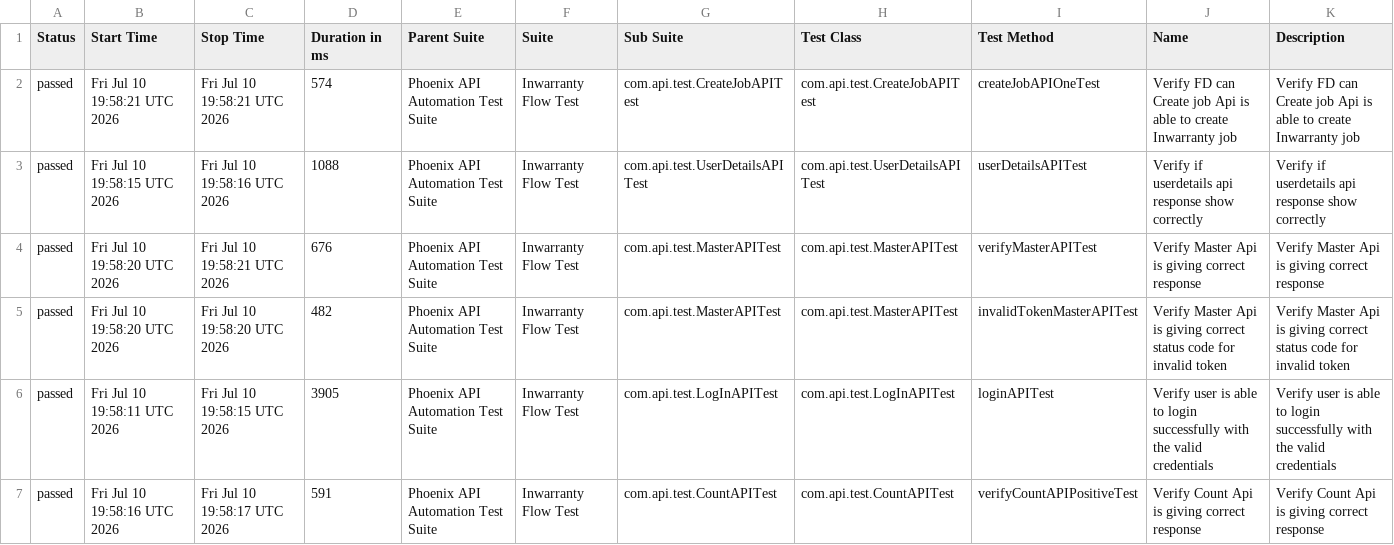
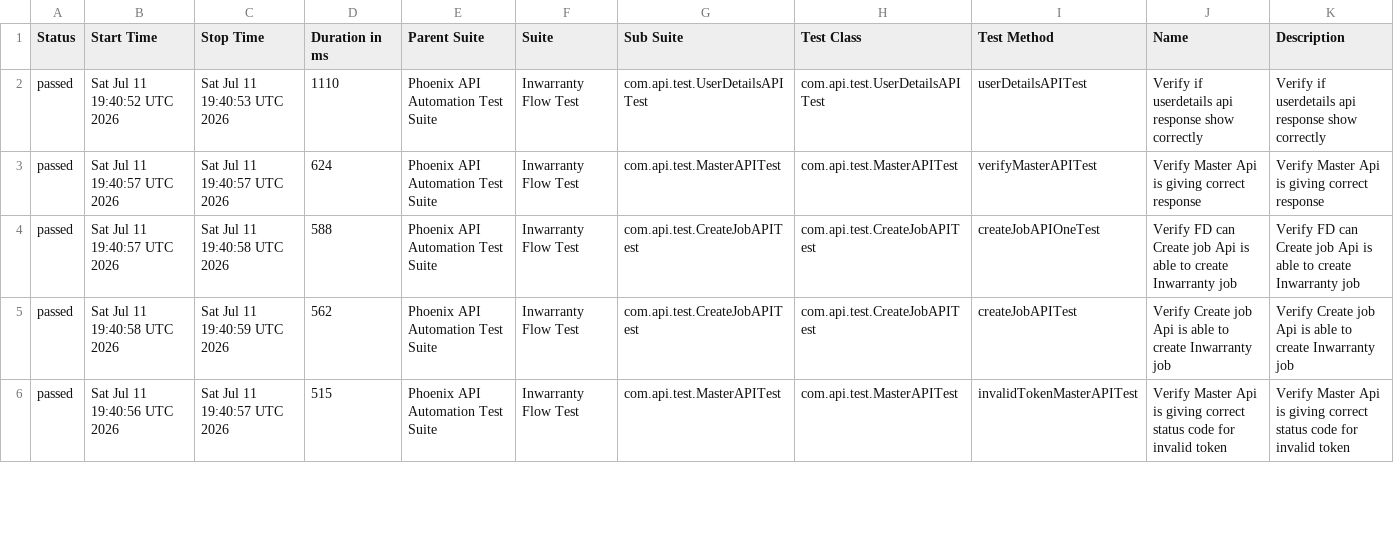
Before and after one commit to sailesh123kumar/PhoenixTestAutomationFramework, a CSV file: data/suites.csv, drawn as a sheet; only a part is shown; the diff covers the shown part only.

```diff
--- a/data/suites.csv
+++ b/data/suites.csv
@@ -1,7 +1,6 @@
 "Status","Start Time","Stop Time","Duration in ms","Parent Suite","Suite","Sub Suite","Test Class","Test Method","Name","Description"
-"passed","Fri Jul 10 19:58:21 UTC 2026","Fri Jul 10 19:58:21 UTC 2026","574","Phoenix API Automation Test Suite","Inwarranty Flow Test","com.api.test.CreateJobAPITest","com.api.test.CreateJobAPITest","createJobAPIOneTest","Verify FD can Create job Api is able to create Inwarranty job","Verify FD can Create job Api is able to create Inwarranty job"
-"passed","Fri Jul 10 19:58:15 UTC 2026","Fri Jul 10 19:58:16 UTC 2026","1088","Phoenix API Automation Test Suite","Inwarranty Flow Test","com.api.test.UserDetailsAPITest","com.api.test.UserDetailsAPITest","userDetailsAPITest","Verify if userdetails api response show correctly","Verify if userdetails api response show correctly"
-"passed","Fri Jul 10 19:58:20 UTC 2026","Fri Jul 10 19:58:21 UTC 2026","676","Phoenix API Automation Test Suite","Inwarranty Flow Test","com.api.test.MasterAPITest","com.api.test.MasterAPITest","verifyMasterAPITest","Verify Master Api is giving correct response","Verify Master Api is giving correct response"
-"passed","Fri Jul 10 19:58:20 UTC 2026","Fri Jul 10 19:58:20 UTC 2026","482","Phoenix API Automation Test Suite","Inwarranty Flow Test","com.api.test.MasterAPITest","com.api.test.MasterAPITest","invalidTokenMasterAPITest","Verify Master Api is giving correct status code for invalid token","Verify Master Api is giving correct status code for invalid token"
-"passed","Fri Jul 10 19:58:11 UTC 2026","Fri Jul 10 19:58:15 UTC 2026","3905","Phoenix API Automation Test Suite","Inwarranty Flow Test","com.api.test.LogInAPITest","com.api.test.LogInAPITest","loginAPITest","Verify user is able to login successfully with the valid credentials","Verify user is able to login successfully with the valid credentials"
-"passed","Fri Jul 10 19:58:16 UTC 2026","Fri Jul 10 19:58:17 UTC 2026","591","Phoenix API Automation Test Suite","Inwarranty Flow Test","com.api.test.CountAPITest","com.api.test.CountAPITest","verifyCountAPIPositiveTest","Verify Count Api is giving correct response","Verify Count Api is giving correct response"
+"passed","Sat Jul 11 19:40:52 UTC 2026","Sat Jul 11 19:40:53 UTC 2026","1110","Phoenix API Automation Test Suite","Inwarranty Flow Test","com.api.test.UserDetailsAPITest","com.api.test.UserDetailsAPITest","userDetailsAPITest","Verify if userdetails api response show correctly","Verify if userdetails api response show correctly"
+"passed","Sat Jul 11 19:40:57 UTC 2026","Sat Jul 11 19:40:57 UTC 2026","624","Phoenix API Automation Test Suite","Inwarranty Flow Test","com.api.test.MasterAPITest","com.api.test.MasterAPITest","verifyMasterAPITest","Verify Master Api is giving correct response","Verify Master Api is giving correct response"
+"passed","Sat Jul 11 19:40:57 UTC 2026","Sat Jul 11 19:40:58 UTC 2026","588","Phoenix API Automation Test Suite","Inwarranty Flow Test","com.api.test.CreateJobAPITest","com.api.test.CreateJobAPITest","createJobAPIOneTest","Verify FD can Create job Api is able to create Inwarranty job","Verify FD can Create job Api is able to create Inwarranty job"
+"passed","Sat Jul 11 19:40:58 UTC 2026","Sat Jul 11 19:40:59 UTC 2026","562","Phoenix API Automation Test Suite","Inwarranty Flow Test","com.api.test.CreateJobAPITest","com.api.test.CreateJobAPITest","createJobAPITest","Verify Create job Api is able to create Inwarranty job","Verify Create job Api is able to create Inwarranty job"
+"passed","Sat Jul 11 19:40:56 UTC 2026","Sat Jul 11 19:40:57 UTC 2026","515","Phoenix API Automation Test Suite","Inwarranty Flow Test","com.api.test.MasterAPITest","com.api.test.MasterAPITest","invalidTokenMasterAPITest","Verify Master Api is giving correct status code for invalid token","Verify Master Api is giving correct status code for invalid token"
```
Also changed, not shown: 1 added row and 17 edited cells elsewhere in this file, data/behaviors.csv, 47 other files.
